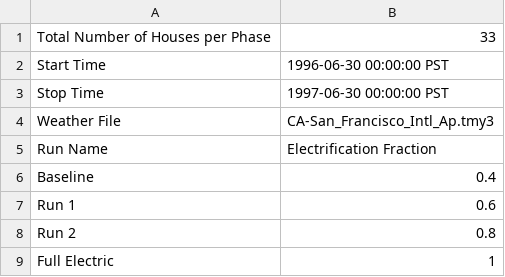
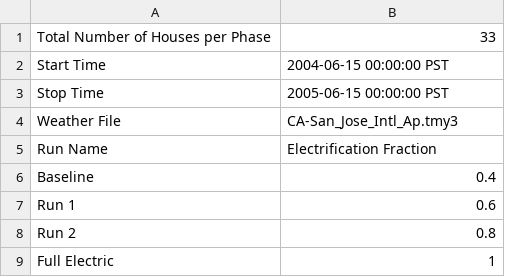
Before and after one commit to HectorTR/electrification_study, a CSV file: config/simulation_configuration.csv, drawn as a sheet.

Commit message:
San Jose year round simulation

```diff
--- a/config/simulation_configuration.csv
+++ b/config/simulation_configuration.csv
@@ -1,5 +1,5 @@
 Total Number of Houses per Phase,33
-Start Time,1996-06-30 00:00:00 PST
-Stop Time,1997-06-30 00:00:00 PST
-Weather File,CA-San_Francisco_Intl_Ap.tmy3
+Start Time,2004-06-15 00:00:00 PST
+Stop Time,2005-06-15 00:00:00 PST
+Weather File,CA-San_Jose_Intl_Ap.tmy3
 Run Name,Electrification Fraction
```
